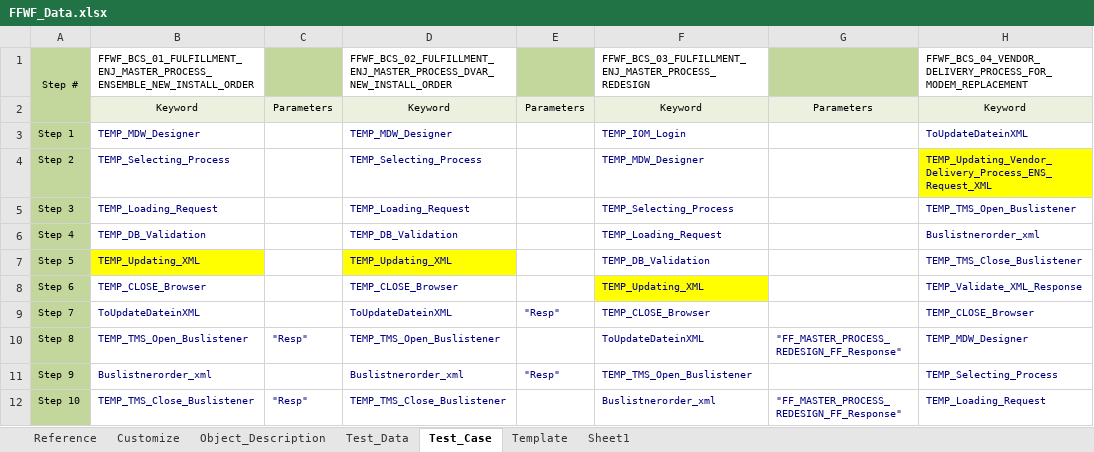
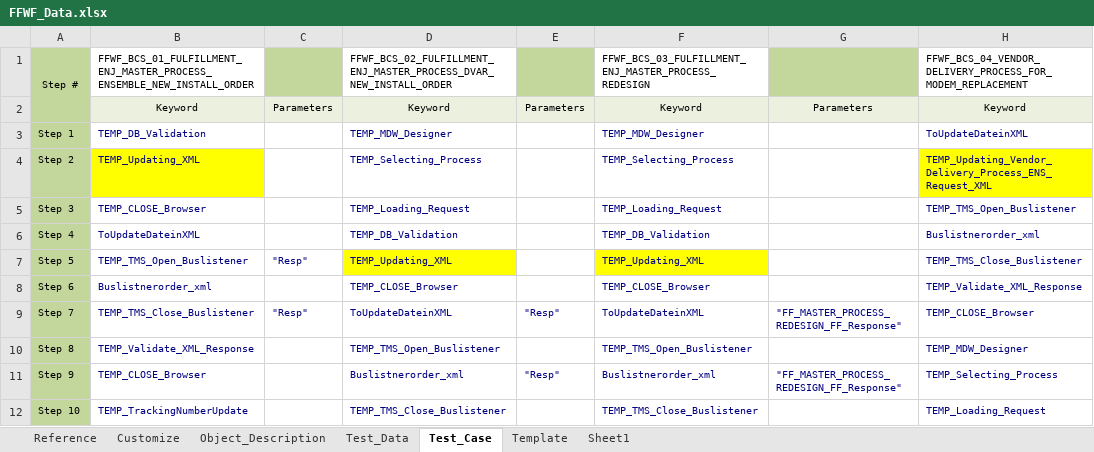
Before and after one commit to Imrose-pasha/jenkins, an Excel workbook: Data/FFWF_Data.xlsx, sheet Test_Case, drawn as a sheet; only a part is shown; values as stored, in another font and other column widths than the file's, no borders; conditional formats not drawn; the diff covers the shown part only; the diff names each change by its address in the sheet, - before the commit and + after, or states it on an @@ line.

```diff
--- a/Data/FFWF_Data.xlsx (sheet Test_Case)
+++ b/Data/FFWF_Data.xlsx (sheet Test_Case)
-B3: TEMP_MDW_Designer
+B3: TEMP_DB_Validation
-F3: TEMP_IOM_Login
+F3: TEMP_MDW_Designer
-B4: TEMP_Selecting_Process
+B4: TEMP_Updating_XML
-B4 fill: none
+B4 fill: #FFFF00
-F4: TEMP_MDW_Designer
+F4: TEMP_Selecting_Process
-B5: TEMP_Loading_Request
+B5: TEMP_CLOSE_Browser
-F5: TEMP_Selecting_Process
+F5: TEMP_Loading_Request
-B6: TEMP_DB_Validation
+B6: ToUpdateDateinXML
-F6: TEMP_Loading_Request
+F6: TEMP_DB_Validation
-B7: TEMP_Updating_XML
+B7: TEMP_TMS_Open_Buslistener
-B7 fill: #FFFF00
+B7 fill: none
-C7: (empty)
+C7: "Resp"
-F7: TEMP_DB_Validation
+F7: TEMP_Updating_XML
-F7 fill: none
+F7 fill: #FFFF00
-B8: TEMP_CLOSE_Browser
+B8: Buslistnerorder_xml
-F8: TEMP_Updating_XML
+F8: TEMP_CLOSE_Browser
-F8 fill: #FFFF00
+F8 fill: none
-B9: ToUpdateDateinXML
+B9: TEMP_TMS_Close_Buslistener
-C9: (empty)
+C9: "Resp"
-F9: TEMP_CLOSE_Browser
+F9: ToUpdateDateinXML
-G9: (empty)
+G9: "FF_MASTER_PROCESS_REDESIGN_FF_Response"
-B10: TEMP_TMS_Open_Buslistener
+B10: TEMP_Validate_XML_Response
-C10: "Resp"
+C10: (empty)
-F10: ToUpdateDateinXML
+F10: TEMP_TMS_Open_Buslistener
-G10: "FF_MASTER_PROCESS_REDESIGN_FF_Response"
+G10: (empty)
-B11: Buslistnerorder_xml
+B11: TEMP_CLOSE_Browser
-F11: TEMP_TMS_Open_Buslistener
+F11: Buslistnerorder_xml
-G11: (empty)
+G11: "FF_MASTER_PROCESS_REDESIGN_FF_Response"
-B12: TEMP_TMS_Close_Buslistener
+B12: TEMP_TrackingNumberUpdate
-C12: "Resp"
+C12: (empty)
-F12: Buslistnerorder_xml
+F12: TEMP_TMS_Close_Buslistener
-G12: "FF_MASTER_PROCESS_REDESIGN_FF_Response"
+G12: (empty)
```
Also changed, not shown: 29 edited cells elsewhere in this sheet, sheet Test_Data, sheet Template, sheet Object_Description.
